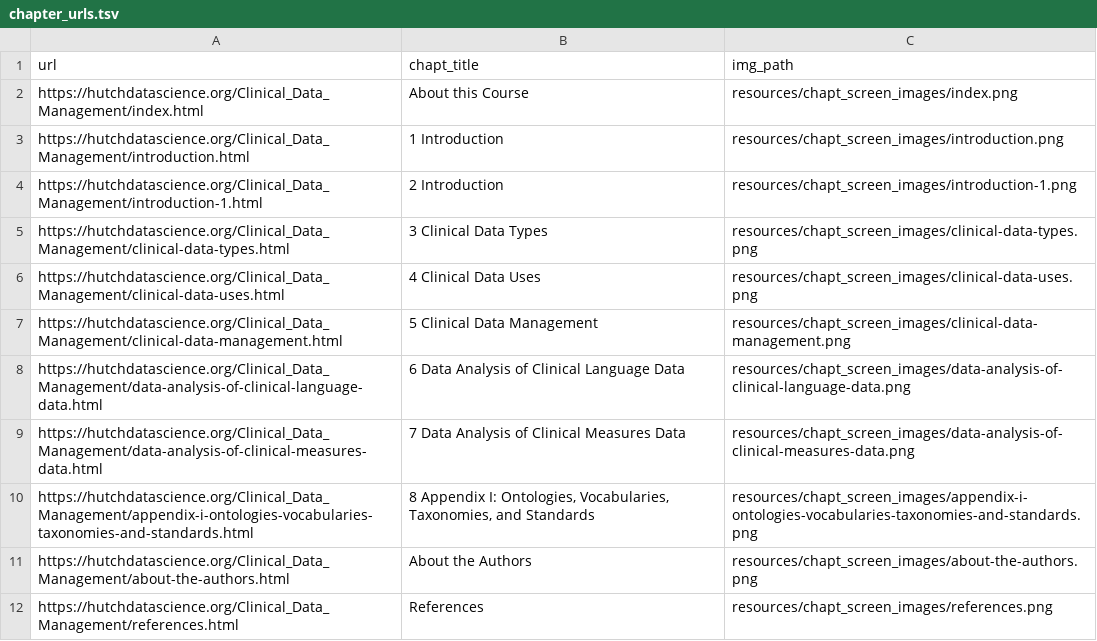
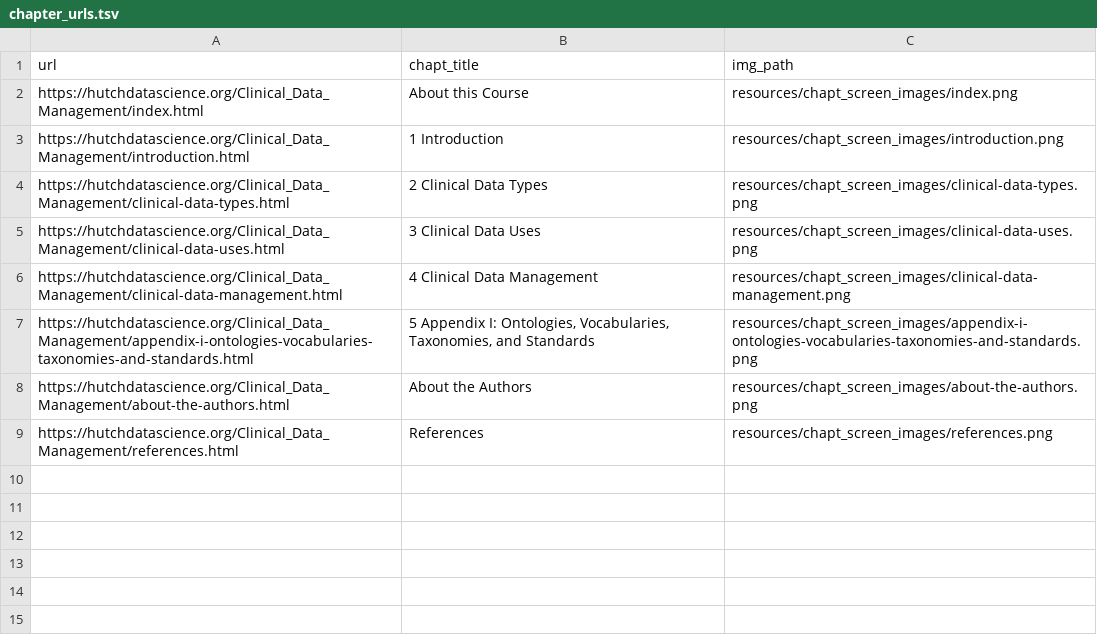
Before and after one commit to fhdsl/Clinical_Data_Management, a TSV file: resources/chapt_screen_images/chapter_urls.tsv, drawn as a sheet.

```diff
--- a/resources/chapt_screen_images/chapter_urls.tsv
+++ b/resources/chapt_screen_images/chapter_urls.tsv
@@ -3,9 +3,6 @@ https://hutchdatascience.org/Clinical_Data_Management/index.html	About this Cour
 https://hutchdatascience.org/Clinical_Data_Management/introduction.html	1 Introduction	resources/chapt_screen_images/introduction.png
-https://hutchdatascience.org/Clinical_Data_Management/introduction-1.html	2 Introduction	resources/chapt_screen_images/introduction-1.png
-https://hutchdatascience.org/Clinical_Data_Management/clinical-data-types.html	3 Clinical Data Types	resources/chapt_screen_images/clinical-data-types.png
-https://hutchdatascience.org/Clinical_Data_Management/clinical-data-uses.html	4 Clinical Data Uses	resources/chapt_screen_images/clinical-data-uses.png
-https://hutchdatascience.org/Clinical_Data_Management/clinical-data-management.html	5 Clinical Data Management	resources/chapt_screen_images/clinical-data-management.png
-https://hutchdatascience.org/Clinical_Data_Management/data-analysis-of-clinical-language-data.html	6 Data Analysis of Clinical Language Data	resources/chapt_screen_images/data-analysis-of-clinical-language-data.png
-https://hutchdatascience.org/Clinical_Data_Management/data-analysis-of-clinical-measures-data.html	7 Data Analysis of Clinical Measures Data	resources/chapt_screen_images/data-analysis-of-clinical-measures-data.png
-https://hutchdatascience.org/Clinical_Data_Management/appendix-i-ontologies-vocabularies-taxonomies-and-standards.html	8 Appendix I: Ontologies, Vocabularies, Taxonomies, and Standards	resources/chapt_screen_images/appendix-i-ontologies-vocabularies-taxonomies-and-standards.png
+https://hutchdatascience.org/Clinical_Data_Management/clinical-data-types.html	2 Clinical Data Types	resources/chapt_screen_images/clinical-data-types.png
+https://hutchdatascience.org/Clinical_Data_Management/clinical-data-uses.html	3 Clinical Data Uses	resources/chapt_screen_images/clinical-data-uses.png
+https://hutchdatascience.org/Clinical_Data_Management/clinical-data-management.html	4 Clinical Data Management	resources/chapt_screen_images/clinical-data-management.png
+https://hutchdatascience.org/Clinical_Data_Management/appendix-i-ontologies-vocabularies-taxonomies-and-standards.html	5 Appendix I: Ontologies, Vocabularies, Taxonomies, and Standards	resources/chapt_screen_images/appendix-i-ontologies-vocabularies-taxonomies-and-standards.png
 https://hutchdatascience.org/Clinical_Data_Management/about-the-authors.html	About the Authors	resources/chapt_screen_images/about-the-authors.png
```
Also changed, not shown: 34 other files.
